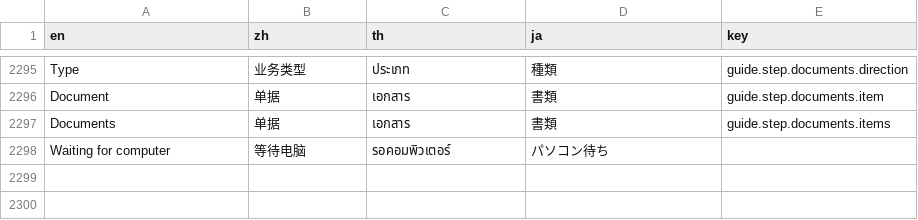
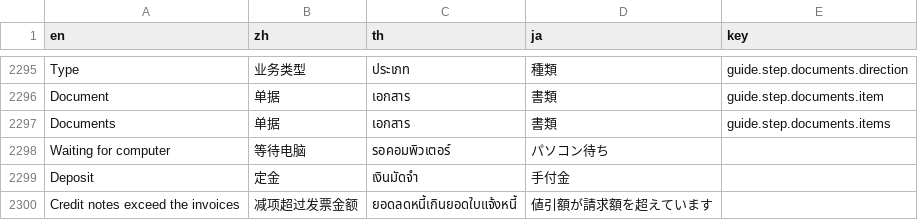
Before and after one commit to skin306152-star/pearnly, a TSV file: apps/pearnly_erp_portal/pearnly_erp_portal/i18n/messages.tsv, drawn as a sheet; only a part is shown, gaps mark what is left out.

Commit message:
feat: collections take credit notes and deposits off the total in LINE, the web page and the CC guide, and MR.ERP collections take its credit notes
The snapshot asks for offsets and falls back to the plain read when every reachable CC Desktop is older. The rules treat rectyp 5 and 0 as offsets: listed after the invoices, never auto-allocated, partial allowed, net 0 needs no method, offsets above the invoices are refused. Records keep the rectyp, the payload carries offsets as version 23 only when there are any. LINE marks them with their kind and a minus and goes straight to the card on a full offset; the web dialog shows them negative; the CC guide marks them negative and gives the method card the net to split (the shared guide engine now takes a split total from the options function). MR.ERP reads the credit note tab as rectyp 5 and the import sheet takes it off the bills total as MR.ERP does.

```diff
--- a/apps/pearnly_erp_portal/pearnly_erp_portal/i18n/messages.tsv
+++ b/apps/pearnly_erp_portal/pearnly_erp_portal/i18n/messages.tsv
@@ -2298 +2298,3 @@ Documents	单据	เอกสาร	書類	guide.step.documents.items
 Waiting for computer	等待电脑	รอคอมพิวเตอร์	パソコン待ち
+Deposit	定金	เงินมัดจำ	手付金
+Credit notes exceed the invoices	减项超过发票金额	ยอดลดหนี้เกินยอดใบแจ้งหนี้	値引額が請求額を超えています
```
Also changed, not shown: 27 other files.
